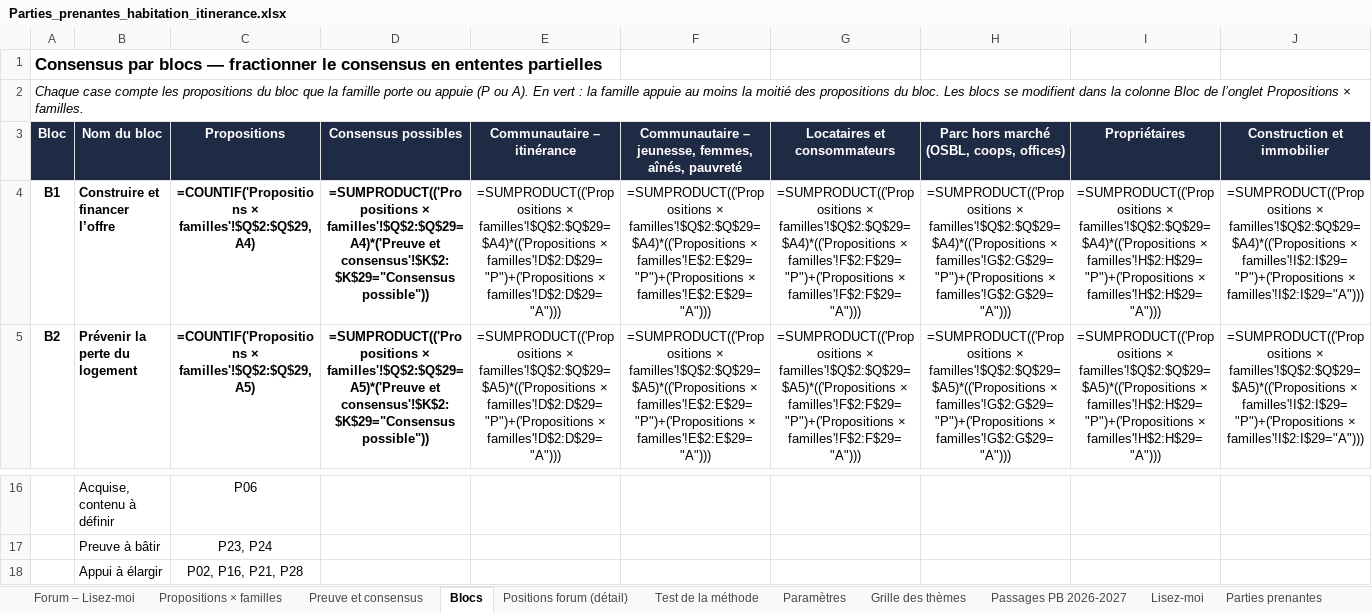
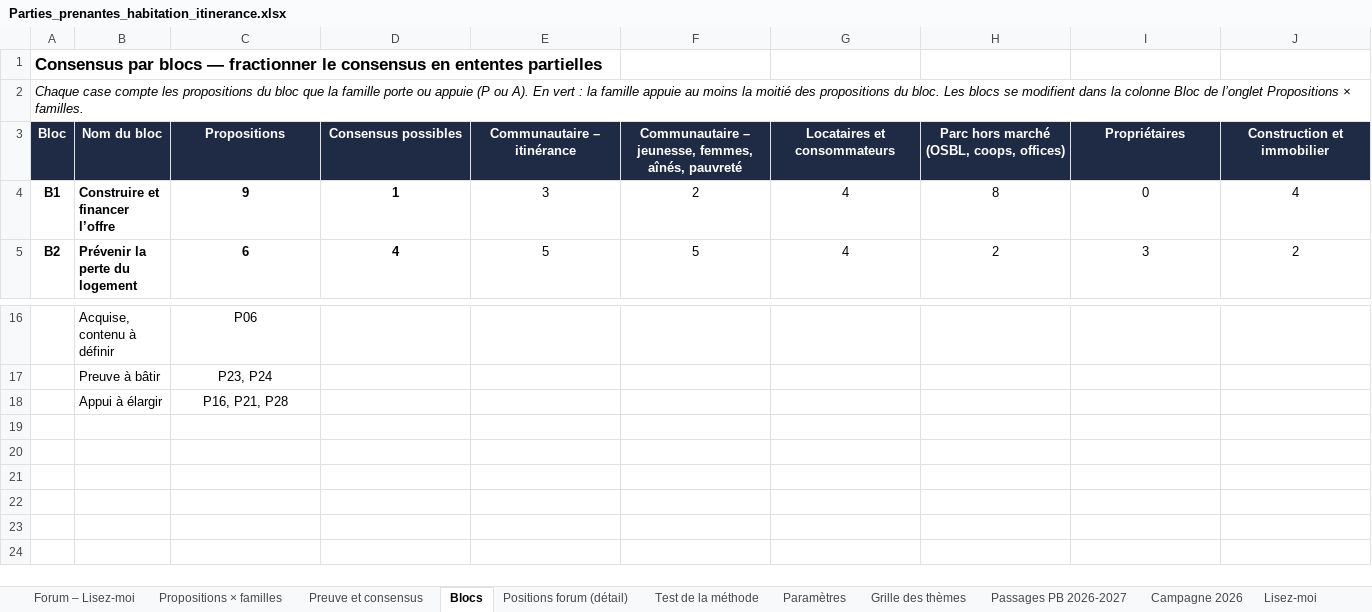
Before and after one commit to Syl77qc/habitation_itinerance, an Excel workbook: Parties_prenantes_habitation_itinerance.xlsx, sheet Blocs, drawn as a sheet; only a part is shown, gaps mark what is left out; values as stored, in another font and other column widths than the file's, no borders; formulas without a stored value are shown as written; conditional formats not drawn; the diff covers the shown part only; the diff names each change by its address in the sheet, - before the commit and + after, or states it on an @@ line.

```diff
--- a/Parties_prenantes_habitation_itinerance.xlsx (sheet Blocs)
+++ b/Parties_prenantes_habitation_itinerance.xlsx (sheet Blocs)
+sheet tab: Campagne 2026
-C4 (Propositions): =COUNTIF('Propositions × familles'!$Q$2:$Q$29,A4)
+C4 (Propositions): 9
-D4 (Consensus possibles): =SUMPRODUCT(('Propositions × familles'!$Q$2:$Q$29=A4)*('Preuve et consensus'!$K$2:$K$29="Consensus possible"))
+D4 (Consensus possibles): 1
-E4 (Communautaire – itinérance): =SUMPRODUCT(('Propositions × familles'!$Q$2:$Q$29=$A4)*(('Propositions × familles'!D$2:D$29="P")+('Propositions × familles'!D$2:D$29="A")))
+E4 (Communautaire – itinérance): 3
-F4: =SUMPRODUCT(('Propositions × familles'!$Q$2:$Q$29=$A4)*(('Propositions × familles'!E$2:E$29="P")+('Propositions × familles'!E$2:E$29="A")))
+F4: 2
-G4 (Locataires et consommateurs): =SUMPRODUCT(('Propositions × familles'!$Q$2:$Q$29=$A4)*(('Propositions × familles'!F$2:F$29="P")+('Propositions × familles'!F$2:F$29="A")))
+G4 (Locataires et consommateurs): 4
-H4: =SUMPRODUCT(('Propositions × familles'!$Q$2:$Q$29=$A4)*(('Propositions × familles'!G$2:G$29="P")+('Propositions × familles'!G$2:G$29="A")))
+H4: 8
-I4 (Propriétaires): =SUMPRODUCT(('Propositions × familles'!$Q$2:$Q$29=$A4)*(('Propositions × familles'!H$2:H$29="P")+('Propositions × familles'!H$2:H$29="A")))
+I4 (Propriétaires): 0
-J4 (Construction et immobilier): =SUMPRODUCT(('Propositions × familles'!$Q$2:$Q$29=$A4)*(('Propositions × familles'!I$2:I$29="P")+('Propositions × familles'!I$2:I$29="A")))
+J4 (Construction et immobilier): 4
-C5 (Propositions): =COUNTIF('Propositions × familles'!$Q$2:$Q$29,A5)
+C5 (Propositions): 6
-D5 (Consensus possibles): =SUMPRODUCT(('Propositions × familles'!$Q$2:$Q$29=A5)*('Preuve et consensus'!$K$2:$K$29="Consensus possible"))
+D5 (Consensus possibles): 4
-E5 (Communautaire – itinérance): =SUMPRODUCT(('Propositions × familles'!$Q$2:$Q$29=$A5)*(('Propositions × familles'!D$2:D$29="P")+('Propositions × familles'!D$2:D$29="A")))
+E5 (Communautaire – itinérance): 5
-F5: =SUMPRODUCT(('Propositions × familles'!$Q$2:$Q$29=$A5)*(('Propositions × familles'!E$2:E$29="P")+('Propositions × familles'!E$2:E$29="A")))
+F5: 5
-G5 (Locataires et consommateurs): =SUMPRODUCT(('Propositions × familles'!$Q$2:$Q$29=$A5)*(('Propositions × familles'!F$2:F$29="P")+('Propositions × familles'!F$2:F$29="A")))
+G5 (Locataires et consommateurs): 4
-H5: =SUMPRODUCT(('Propositions × familles'!$Q$2:$Q$29=$A5)*(('Propositions × familles'!G$2:G$29="P")+('Propositions × familles'!G$2:G$29="A")))
+H5: 2
-I5 (Propriétaires): =SUMPRODUCT(('Propositions × familles'!$Q$2:$Q$29=$A5)*(('Propositions × familles'!H$2:H$29="P")+('Propositions × familles'!H$2:H$29="A")))
+I5 (Propriétaires): 3
-J5 (Construction et immobilier): =SUMPRODUCT(('Propositions × familles'!$Q$2:$Q$29=$A5)*(('Propositions × familles'!I$2:I$29="P")+('Propositions × familles'!I$2:I$29="A")))
+J5 (Construction et immobilier): 2
-C18 (Propositions): P02, P16, P21, P28
+C18 (Propositions): P16, P21, P28
```
Also changed, not shown: 88 edited cells elsewhere in this sheet, sheet Matrice, sheet Preuve et consensus, sheet Positions, sheet Parties prenantes, sheet Positions forum (détail), sheet Enjeux, 5 more sheets, hidden cells, charts or pictures, 4 other files.
